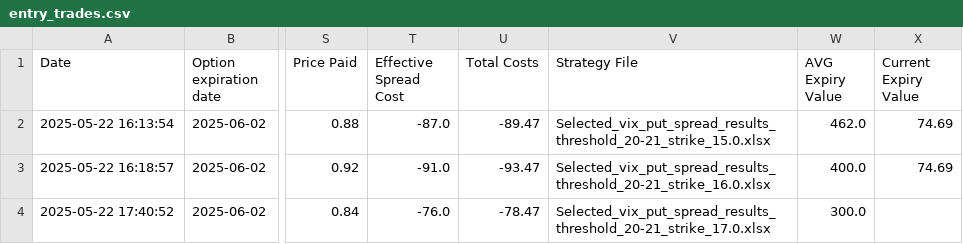
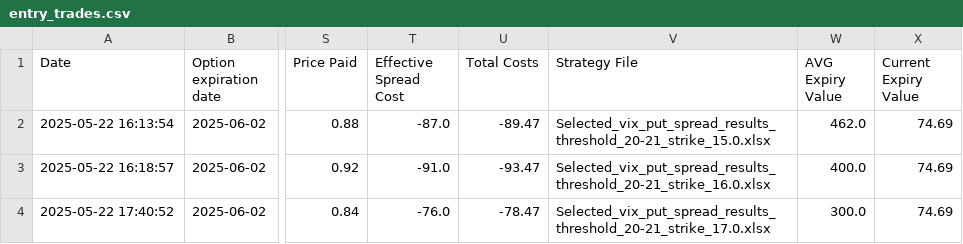
Before and after one commit to BenjiFaccin/VIX_trading_strategy, a CSV file: static/data/entry_trades.csv, drawn as a sheet; only a part is shown, gaps mark what is left out; the diff names each change by its address in the sheet, - before the commit and + after, or states it on an @@ line.

Commit message:
Trade Update

```diff
--- a/static/data/entry_trades.csv
+++ b/static/data/entry_trades.csv
-X4 (Current Expiry Value): (empty)
+X4 (Current Expiry Value): 74.69
```
